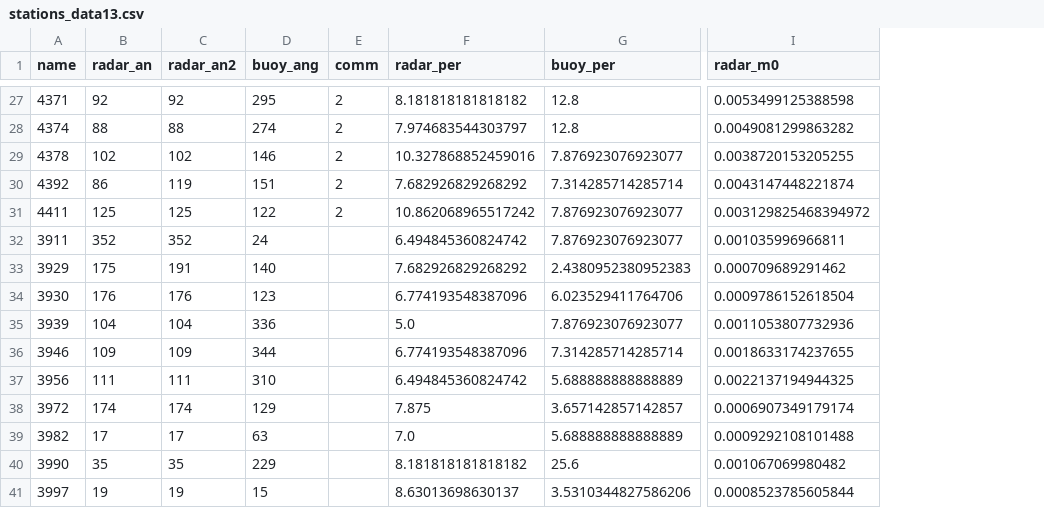
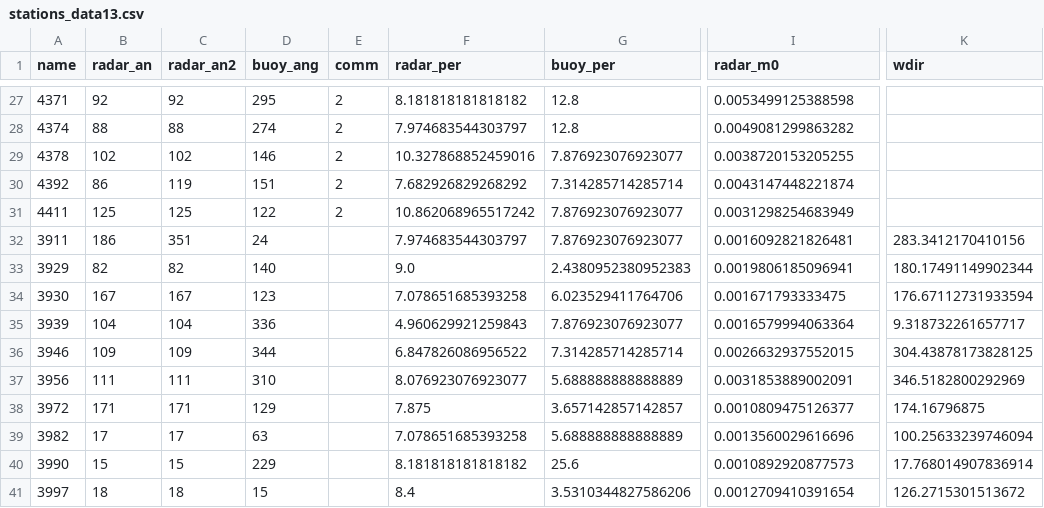
Before and after one commit to leeiozh/WavesOnRadar, a CSV file: sheets/stations_data13.csv, drawn as a sheet; only a part is shown, gaps mark what is left out; the diff covers the shown part only; the diff names each change by its address in the sheet, - before the commit and + after, or states it on an @@ line.

```diff
--- a/sheets/stations_data13.csv
+++ b/sheets/stations_data13.csv
+column K (wdir), rows 32-41: 283.3412170410156 | 180.17491149902344 | 176.67112731933594 | 9.318732261657717 | 304.43878173828125 | 346.5182800292969 | 174.16796875 | 100.25633239746094 | 17.768014907836914 | 126.2715301513672
-I31 (radar_m0): 0.003129825468394972
+I31 (radar_m0): 0.0031298254683949
-B32 (radar_an): 352
+B32 (radar_an): 186
-C32 (radar_an2): 352
+C32 (radar_an2): 351
-F32 (radar_per): 6.494845360824742
+F32 (radar_per): 7.974683544303797
-I32 (radar_m0): 0.001035996966811
+I32 (radar_m0): 0.0016092821826481
-B33 (radar_an): 175
+B33 (radar_an): 82
-C33 (radar_an2): 191
+C33 (radar_an2): 82
-F33 (radar_per): 7.682926829268292
+F33 (radar_per): 9.0
-I33 (radar_m0): 0.000709689291462
+I33 (radar_m0): 0.0019806185096941
-B34 (radar_an): 176
+B34 (radar_an): 167
-C34 (radar_an2): 176
+C34 (radar_an2): 167
-F34 (radar_per): 6.774193548387096
+F34 (radar_per): 7.078651685393258
-I34 (radar_m0): 0.0009786152618504
+I34 (radar_m0): 0.001671793333475
-F35 (radar_per): 5.0
+F35 (radar_per): 4.960629921259843
-I35 (radar_m0): 0.0011053807732936
+I35 (radar_m0): 0.0016579994063364
-F36 (radar_per): 6.774193548387096
+F36 (radar_per): 6.847826086956522
-I36 (radar_m0): 0.0018633174237655
+I36 (radar_m0): 0.0026632937552015
-F37 (radar_per): 6.494845360824742
+F37 (radar_per): 8.076923076923077
-I37 (radar_m0): 0.0022137194944325
+I37 (radar_m0): 0.0031853889002091
-B38 (radar_an): 174
+B38 (radar_an): 171
-C38 (radar_an2): 174
+C38 (radar_an2): 171
-I38 (radar_m0): 0.0006907349179174
+I38 (radar_m0): 0.0010809475126377
-F39 (radar_per): 7.0
+F39 (radar_per): 7.078651685393258
-I39 (radar_m0): 0.0009292108101488
+I39 (radar_m0): 0.0013560029616696
-B40 (radar_an): 35
+B40 (radar_an): 15
-C40 (radar_an2): 35
+C40 (radar_an2): 15
-I40 (radar_m0): 0.001067069980482
+I40 (radar_m0): 0.0010892920877573
-B41 (radar_an): 19
+B41 (radar_an): 18
-C41 (radar_an2): 19
+C41 (radar_an2): 18
-F41 (radar_per): 8.63013698630137
+F41 (radar_per): 8.4
-I41 (radar_m0): 0.0008523785605844
+I41 (radar_m0): 0.0012709410391654
```
Also changed, not shown: 30 edited cells elsewhere in this file, sheets/stations_data12.csv, 6 other files.
